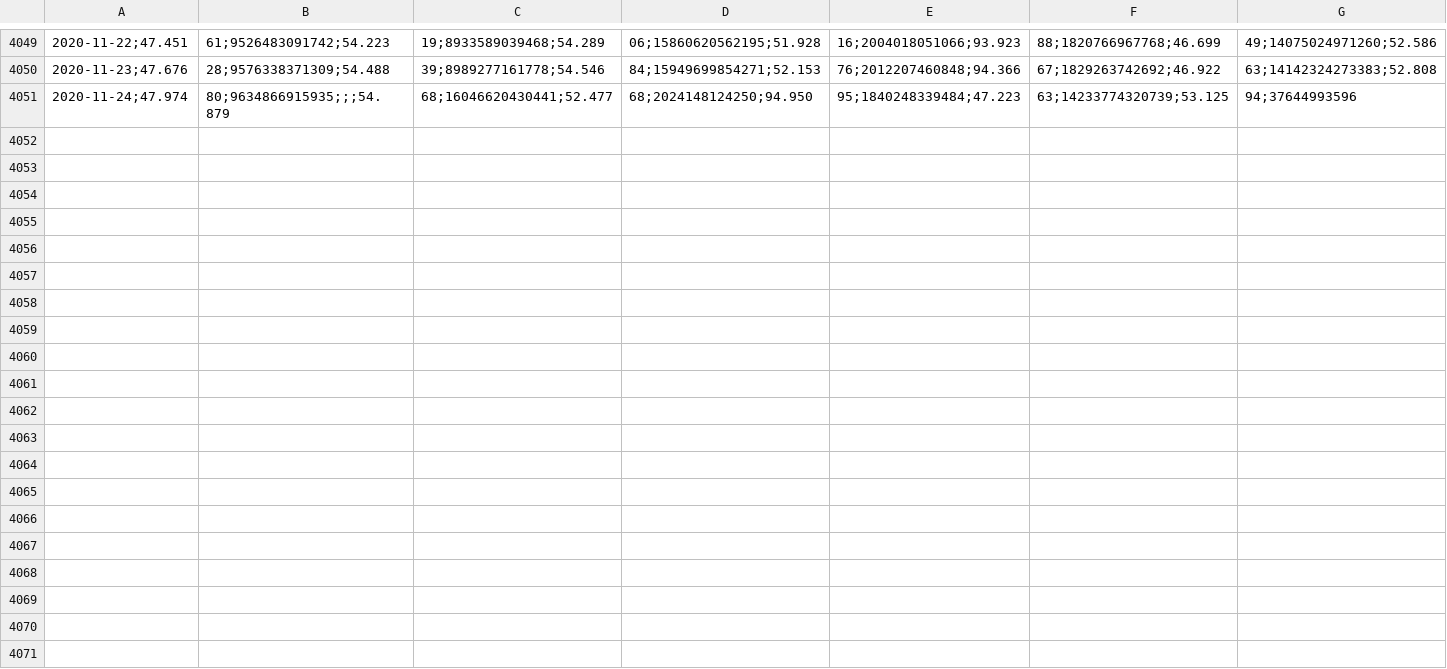
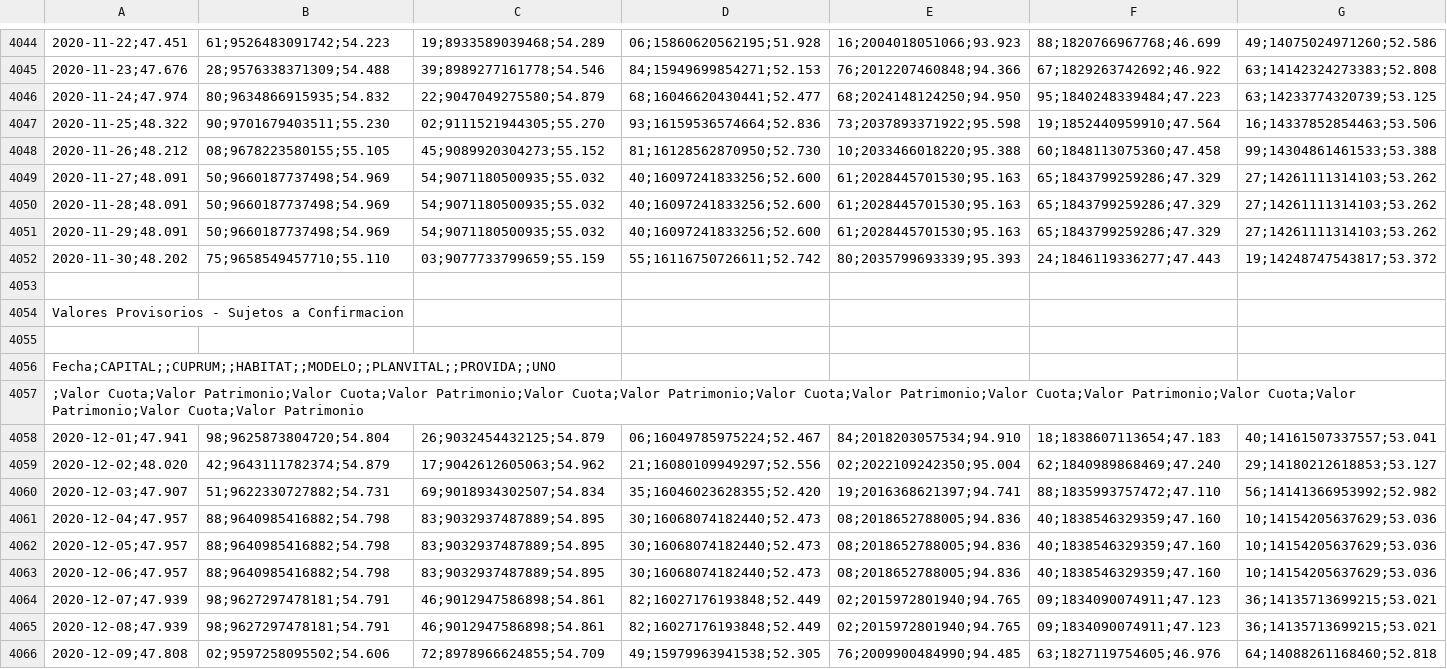
Before and after one commit to calvarad/fyf, a CSV file: raw_data/vcfC2010-2020.csv, drawn as a sheet; only a part is shown, gaps mark what is left out; addresses are those after the commit; rows hold the shown columns only; the diff covers the shown part only; the diff names each change by its address in the sheet, - before the commit and + after, or states it on an @@ line.

Commit message:
actualizo valores cuota

```diff
--- a/raw_data/vcfC2010-2020.csv
+++ b/raw_data/vcfC2010-2020.csv
-B4046: 80;9634866915935;;;54.879
+B4046: 80;9634866915935;54.832
-C4046: 68;16046620430441;52.477
+C4046: 22;9047049275580;54.879
-D4046: 68;2024148124250;94.950
+D4046: 68;16046620430441;52.477
-E4046: 95;1840248339484;47.223
+E4046: 68;2024148124250;94.950
-F4046: 63;14233774320739;53.125
+F4046: 95;1840248339484;47.223
-G4046: 94;37644993596
+G4046: 63;14233774320739;53.125
+row 4047: 2020-11-25;48.322 | 90;9701679403511;55.230 | 02;9111521944305;55.270 | 93;16159536574664;52.836 | 73;2037893371922;95.598 | 19;1852440959910;47.564 | 16;14337852854463;53.506
+row 4048: 2020-11-26;48.212 | 08;9678223580155;55.105 | 45;9089920304273;55.152 | 81;16128562870950;52.730 | 10;2033466018220;95.388 | 60;1848113075360;47.458 | 99;14304861461533;53.388
+row 4049: 2020-11-27;48.091 | 50;9660187737498;54.969 | 54;9071180500935;55.032 | 40;16097241833256;52.600 | 61;2028445701530;95.163 | 65;1843799259286;47.329 | 27;14261111314103;53.262
+row 4050: 2020-11-28;48.091 | 50;9660187737498;54.969 | 54;9071180500935;55.032 | 40;16097241833256;52.600 | 61;2028445701530;95.163 | 65;1843799259286;47.329 | 27;14261111314103;53.262
+row 4051: 2020-11-29;48.091 | 50;9660187737498;54.969 | 54;9071180500935;55.032 | 40;16097241833256;52.600 | 61;2028445701530;95.163 | 65;1843799259286;47.329 | 27;14261111314103;53.262
+row 4052: 2020-11-30;48.202 | 75;9658549457710;55.110 | 03;9077733799659;55.159 | 55;16116750726611;52.742 | 80;2035799693339;95.393 | 24;1846119336277;47.443 | 19;14248747543817;53.372
+row 4053: (empty)
@@ row 4024 moved to row 4054: Valores Provisorios - Sujetos a Confirma… @@
+row 4055: (empty)
@@ row 4026 moved to row 4056: Fecha;CAPITAL;;CUPRUM;;HABITAT;;MODELO;;… @@
@@ row 4027 moved to row 4057: ;Valor Cuota;Valor Patrimonio;Valor Cuot… @@
+row 4058: 2020-12-01;47.941 | 98;9625873804720;54.804 | 26;9032454432125;54.879 | 06;16049785975224;52.467 | 84;2018203057534;94.910 | 18;1838607113654;47.183 | 40;14161507337557;53.041
+row 4059: 2020-12-02;48.020 | 42;9643111782374;54.879 | 17;9042612605063;54.962 | 21;16080109949297;52.556 | 02;2022109242350;95.004 | 62;1840989868469;47.240 | 29;14180212618853;53.127
+row 4060: 2020-12-03;47.907 | 51;9622330727882;54.731 | 69;9018934302507;54.834 | 35;16046023628355;52.420 | 19;2016368621397;94.741 | 88;1835993757472;47.110 | 56;14141366953992;52.982
+row 4061: 2020-12-04;47.957 | 88;9640985416882;54.798 | 83;9032937487889;54.895 | 30;16068074182440;52.473 | 08;2018652788005;94.836 | 40;1838546329359;47.160 | 10;14154205637629;53.036
+row 4062: 2020-12-05;47.957 | 88;9640985416882;54.798 | 83;9032937487889;54.895 | 30;16068074182440;52.473 | 08;2018652788005;94.836 | 40;1838546329359;47.160 | 10;14154205637629;53.036
+row 4063: 2020-12-06;47.957 | 88;9640985416882;54.798 | 83;9032937487889;54.895 | 30;16068074182440;52.473 | 08;2018652788005;94.836 | 40;1838546329359;47.160 | 10;14154205637629;53.036
+row 4064: 2020-12-07;47.939 | 98;9627297478181;54.791 | 46;9012947586898;54.861 | 82;16027176193848;52.449 | 02;2015972801940;94.765 | 09;1834090074911;47.123 | 36;14135713699215;53.021
+row 4065: 2020-12-08;47.939 | 98;9627297478181;54.791 | 46;9012947586898;54.861 | 82;16027176193848;52.449 | 02;2015972801940;94.765 | 09;1834090074911;47.123 | 36;14135713699215;53.021
+row 4066: 2020-12-09;47.808 | 02;9597258095502;54.606 | 72;8978966624855;54.709 | 49;15979963941538;52.305 | 76;2009900484990;94.485 | 63;1827119754605;46.976 | 64;14088261168460;52.818
```
Also changed, not shown: 2 removed rows and 1 edited cell elsewhere in this file, raw_data/vcfA2010-2020.csv, raw_data/vcfB2010-2020.csv, 4 other files.
